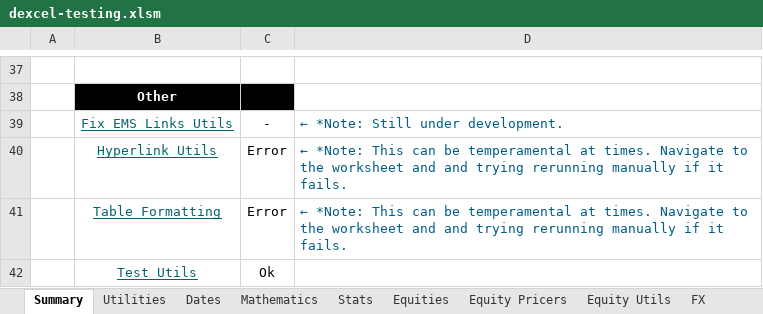
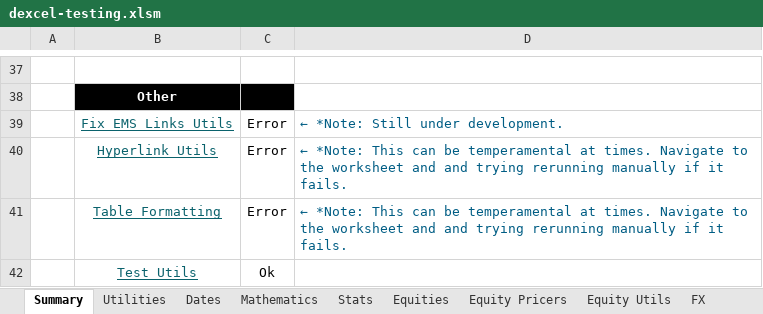
Before and after one commit to StormCollins/dExcel, an Excel workbook: dExcel/resources/workbooks/dexcel-testing.xlsm, sheet Summary, drawn as a sheet; only a part is shown, gaps mark what is left out; values as stored, in another font and other column widths than the file's, no borders; conditional formats not drawn; the diff names each change by its address in the sheet, - before the commit and + after, or states it on an @@ line.

```diff
--- a/dExcel/resources/workbooks/dexcel-testing.xlsm (sheet Summary)
+++ b/dExcel/resources/workbooks/dexcel-testing.xlsm (sheet Summary)
-C39: -
+C39: Error
```
Also changed, not shown: sheet Table Formatting, sheet Fix EMS Links Utils, sheet Hyperlink Utils, sheet Equity Utils, other sheet tabs, 10 other files.
